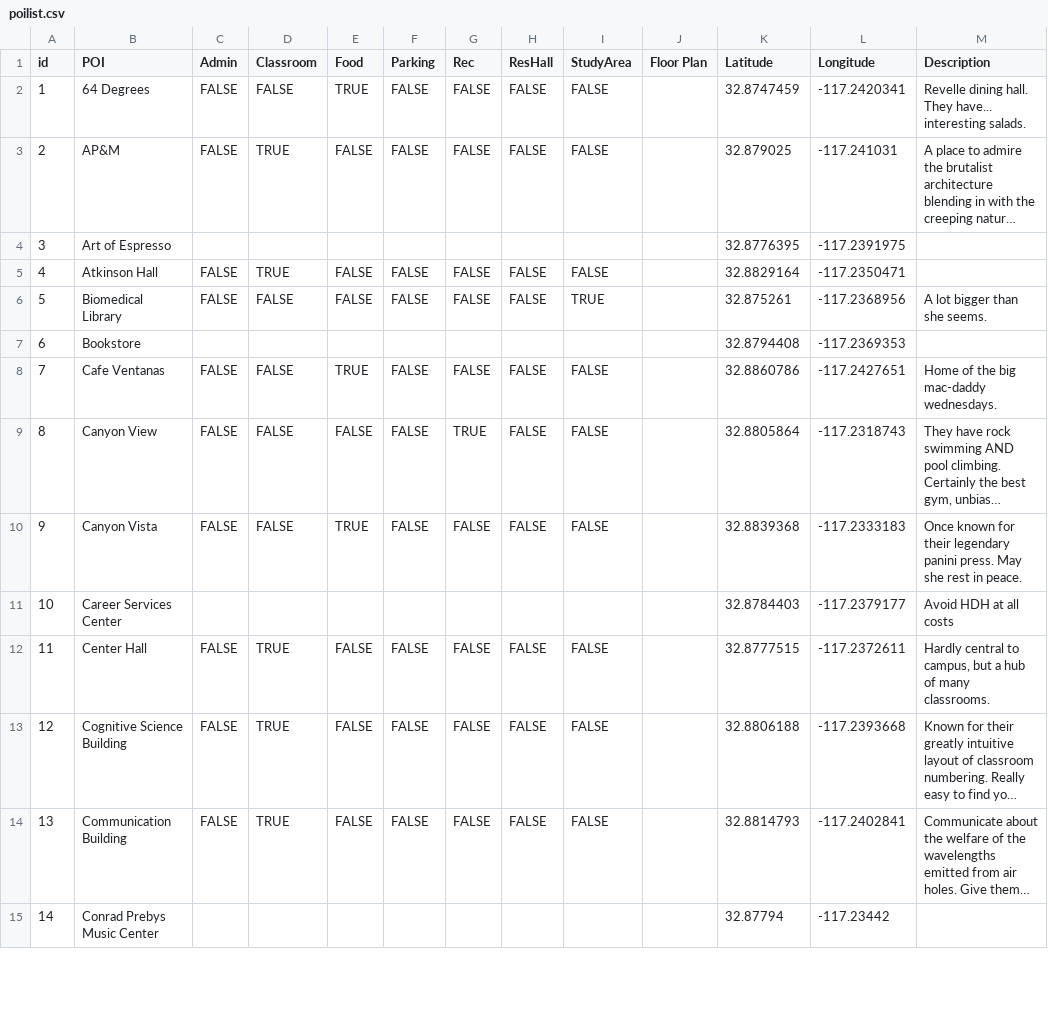
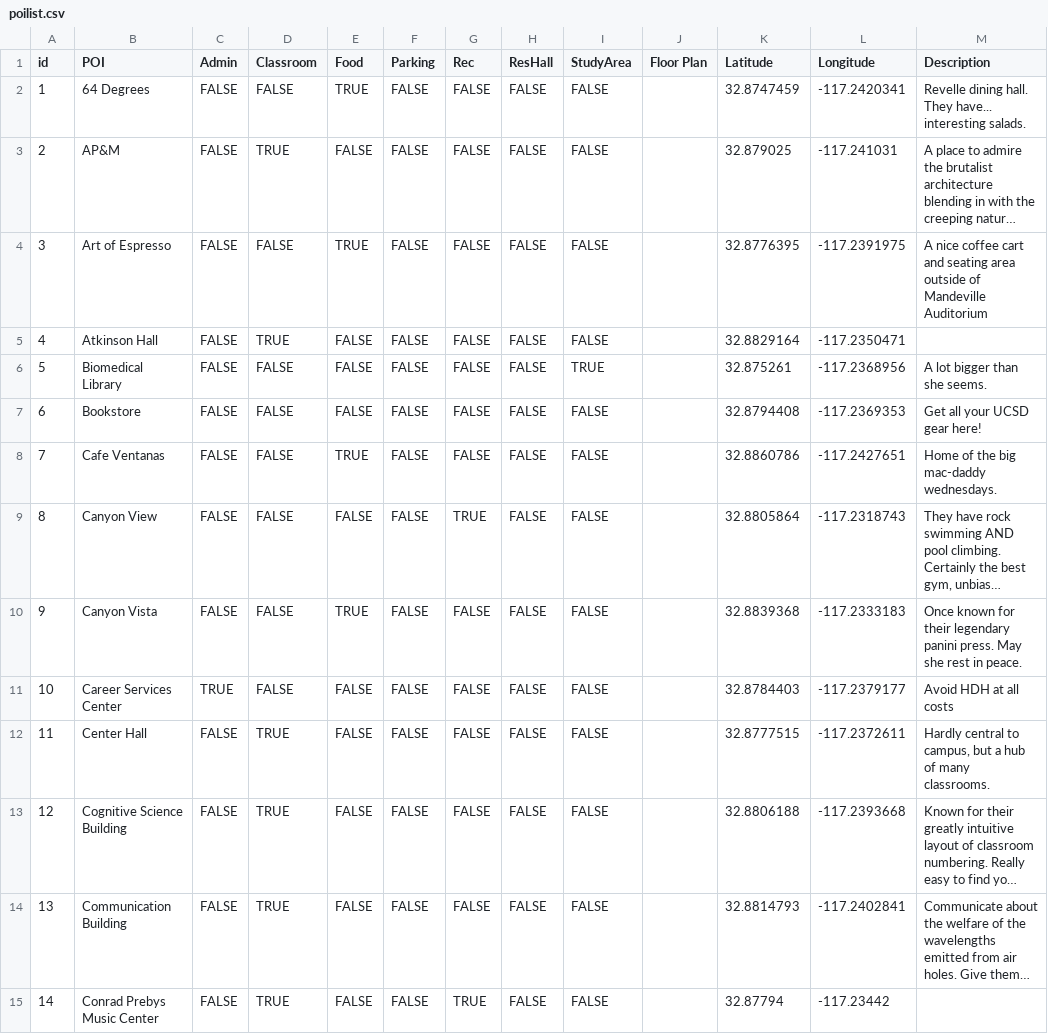
Before and after one commit to esguo/MAPS, a CSV file: app/src/main/res/raw/poilist.csv, drawn as a sheet; only a part is shown; long unchanged cells end in …; the diff covers the shown part only; the diff names each change by its address in the sheet, - before the commit and + after, or states it on an @@ line.

Commit message:
filled out filter fields for rest of POI. added some descriptions

```diff
--- a/app/src/main/res/raw/poilist.csv
+++ b/app/src/main/res/raw/poilist.csv
-C4 (Admin): (empty)
+C4 (Admin): FALSE
-D4 (Classroom): (empty)
+D4 (Classroom): FALSE
-E4 (Food): (empty)
+E4 (Food): TRUE
-F4 (Parking): (empty)
+F4 (Parking): FALSE
-G4 (Rec): (empty)
+G4 (Rec): FALSE
-H4 (ResHall): (empty)
+H4 (ResHall): FALSE
-I4 (StudyArea): (empty)
+I4 (StudyArea): FALSE
-M4 (Description): (empty)
+M4 (Description): A nice coffee cart and seating area outside of Mandeville Auditorium
-C7 (Admin): (empty)
+C7 (Admin): FALSE
-D7 (Classroom): (empty)
+D7 (Classroom): FALSE
-E7 (Food): (empty)
+E7 (Food): FALSE
-F7 (Parking): (empty)
+F7 (Parking): FALSE
-G7 (Rec): (empty)
+G7 (Rec): FALSE
-H7 (ResHall): (empty)
+H7 (ResHall): FALSE
-I7 (StudyArea): (empty)
+I7 (StudyArea): FALSE
-M7 (Description): (empty)
+M7 (Description): Get all your UCSD gear here!
-C11 (Admin): (empty)
+C11 (Admin): TRUE
-D11 (Classroom): (empty)
+D11 (Classroom): FALSE
-E11 (Food): (empty)
+E11 (Food): FALSE
-F11 (Parking): (empty)
+F11 (Parking): FALSE
-G11 (Rec): (empty)
+G11 (Rec): FALSE
-H11 (ResHall): (empty)
+H11 (ResHall): FALSE
-I11 (StudyArea): (empty)
+I11 (StudyArea): FALSE
-C15 (Admin): (empty)
+C15 (Admin): FALSE
-D15 (Classroom): (empty)
+D15 (Classroom): TRUE
-E15 (Food): (empty)
+E15 (Food): FALSE
-F15 (Parking): (empty)
+F15 (Parking): FALSE
-G15 (Rec): (empty)
+G15 (Rec): TRUE
-H15 (ResHall): (empty)
+H15 (ResHall): FALSE
-I15 (StudyArea): (empty)
+I15 (StudyArea): FALSE
```
Also changed, not shown: 168 edited cells elsewhere in this file.
